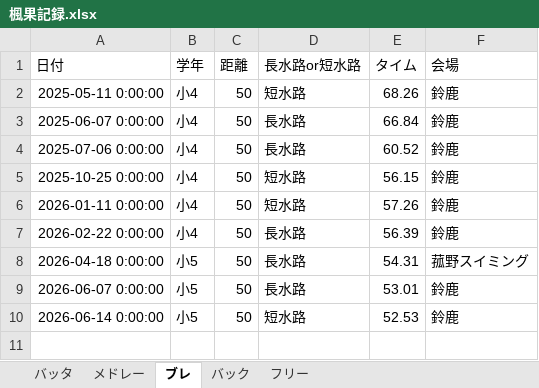
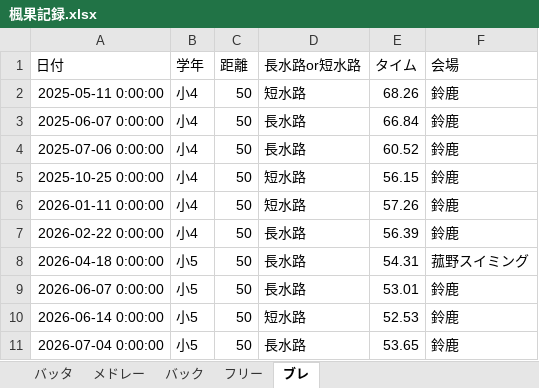
Before and after one commit to shimo2829/fuka-swim, an Excel workbook: 楓果記録.xlsx, sheet ブレ, drawn as a sheet; values as stored, in another font and other column widths than the file's, no borders; the diff names each change by its address in the sheet, - before the commit and + after, or states it on an @@ line.

Commit message:
Add record: ブレ 50m

```diff
--- a/楓果記録.xlsx (sheet ブレ)
+++ b/楓果記録.xlsx (sheet ブレ)
@@ sheet tab order changed: バッタ | メドレー | バック | フリー | ブレ @@
+row 11: 2026-07-04 0:00:00 | 小5 | 50 | 長水路 | 53.65 | 鈴鹿
```
